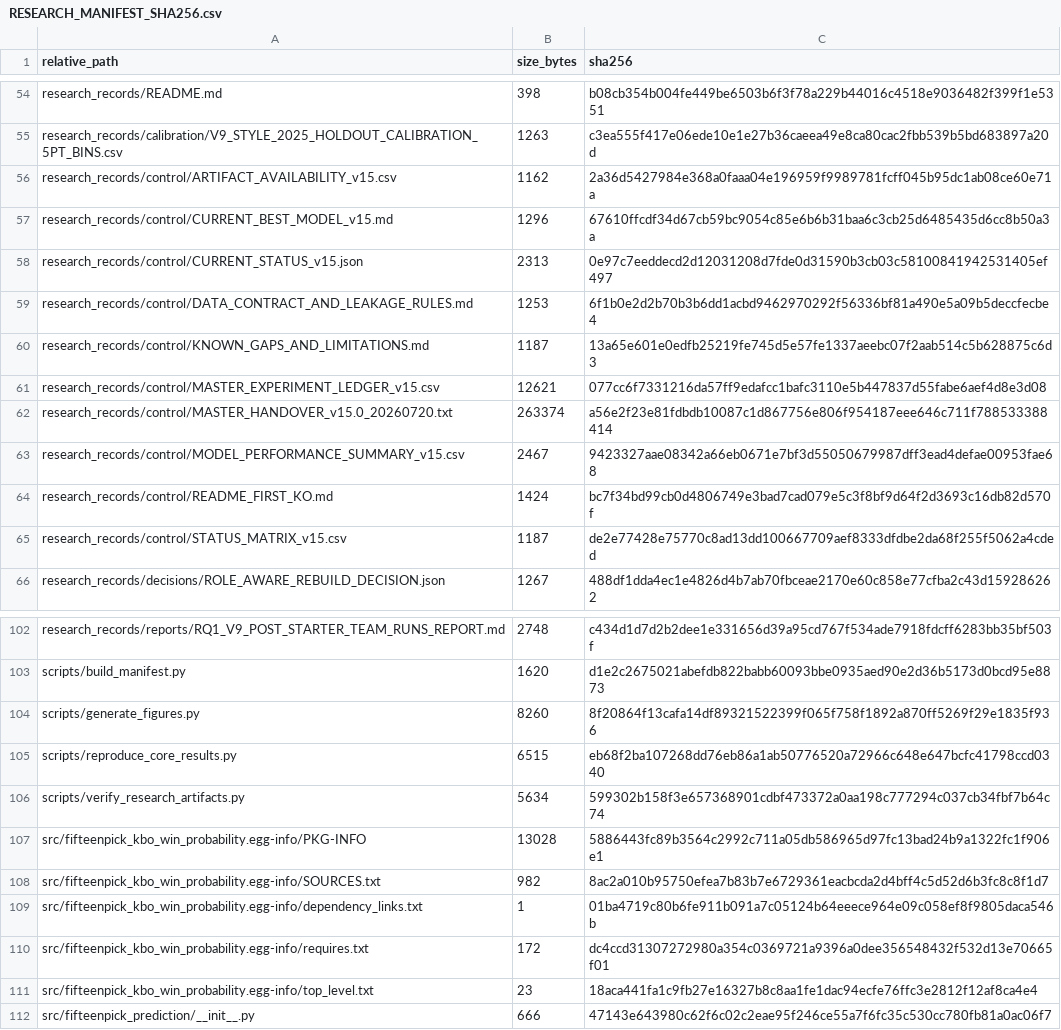
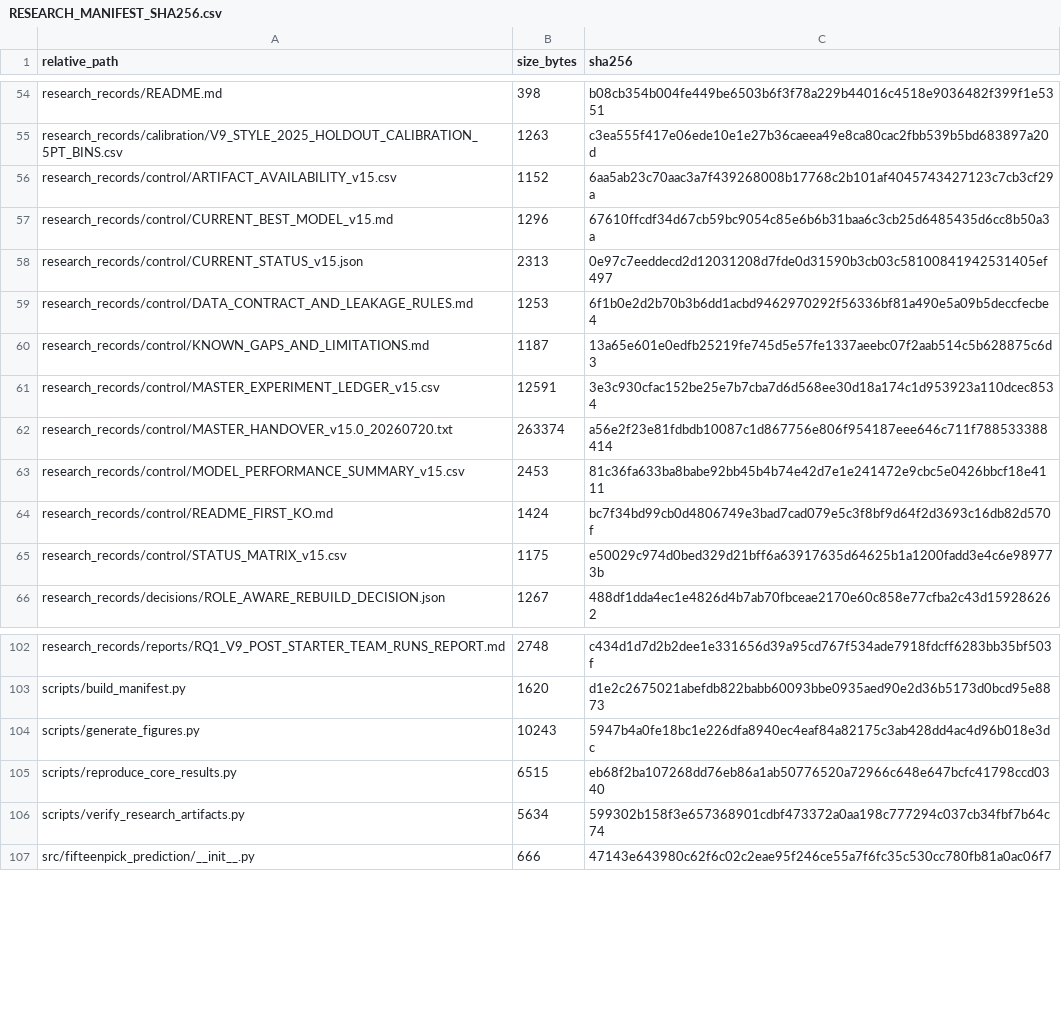
Before and after one commit to whwlgkqjxm/15pick-kbo-win-probability-modeling, a CSV file: artifacts/RESEARCH_MANIFEST_SHA256.csv, drawn as a sheet; only a part is shown, gaps mark what is left out.

```diff
--- a/artifacts/RESEARCH_MANIFEST_SHA256.csv
+++ b/artifacts/RESEARCH_MANIFEST_SHA256.csv
@@ -55,3 +55,3 @@ research_records/README.md,398,b08cb354b004fe449be6503b6f3f78a229b44016c4518e903
 research_records/calibration/V9_STYLE_2025_HOLDOUT_CALIBRATION_5PT_BINS.csv,1263,c3ea555f417e06ede10e1e27b36caeea49e8ca80cac2fbb539b5bd683897a20d
-research_records/control/ARTIFACT_AVAILABILITY_v15.csv,1162,2a36d5427984e368a0faaa04e196959f9989781fcff045b95dc1ab08ce60e71a
+research_records/control/ARTIFACT_AVAILABILITY_v15.csv,1152,6aa5ab23c70aac3a7f439268008b17768c2b101af4045743427123c7cb3cf29a
 research_records/control/CURRENT_BEST_MODEL_v15.md,1296,67610ffcdf34d67cb59bc9054c85e6b6b31baa6c3cb25d6485435d6cc8b50a3a
@@ -60,7 +60,7 @@ research_records/control/DATA_CONTRACT_AND_LEAKAGE_RULES.md,1253,6f1b0e2d2b70b3b
 research_records/control/KNOWN_GAPS_AND_LIMITATIONS.md,1187,13a65e601e0edfb25219fe745d5e57fe1337aeebc07f2aab514c5b628875c6d3
-research_records/control/MASTER_EXPERIMENT_LEDGER_v15.csv,12621,077cc6f7331216da57ff9edafcc1bafc3110e5b447837d55fabe6aef4d8e3d08
+research_records/control/MASTER_EXPERIMENT_LEDGER_v15.csv,12591,3e3c930cfac152be25e7b7cba7d6d568ee30d18a174c1d953923a110dcec8534
 research_records/control/MASTER_HANDOVER_v15.0_20260720.txt,263374,a56e2f23e81fdbdb10087c1d867756e806f954187eee646c711f788533388414
-research_records/control/MODEL_PERFORMANCE_SUMMARY_v15.csv,2467,9423327aae08342a66eb0671e7bf3d55050679987dff3ead4defae00953fae68
+research_records/control/MODEL_PERFORMANCE_SUMMARY_v15.csv,2453,81c36fa633ba8babe92bb45b4b74e42d7e1e241472e9cbc5e0426bbcf18e4111
 research_records/control/README_FIRST_KO.md,1424,bc7f34bd99cb0d4806749e3bad7cad079e5c3f8bf9d64f2d3693c16db82d570f
-research_records/control/STATUS_MATRIX_v15.csv,1187,de2e77428e75770c8ad13dd100667709aef8333dfdbe2da68f255f5062a4cded
+research_records/control/STATUS_MATRIX_v15.csv,1175,e50029c974d0bed329d21bff6a63917635d64625b1a1200fadd3e4c6e989773b
 research_records/decisions/ROLE_AWARE_REBUILD_DECISION.json,1267,488df1dda4ec1e4826d4b7ab70fbceae2170e60c858e77cfba2c43d159286262
@@ -103,10 +103,5 @@ research_records/reports/RQ1_V9_POST_STARTER_TEAM_RUNS_REPORT.md,2748,c434d1d7d2
 scripts/build_manifest.py,1620,d1e2c2675021abefdb822babb60093bbe0935aed90e2d36b5173d0bcd95e8873
-scripts/generate_figures.py,8260,8f20864f13cafa14df89321522399f065f758f1892a870ff5269f29e1835f936
+scripts/generate_figures.py,10243,5947b4a0fe18bc1e226dfa8940ec4eaf84a82175c3ab428dd4ac4d96b018e3dc
 scripts/reproduce_core_results.py,6515,eb68f2ba107268dd76eb86a1ab50776520a72966c648e647bcfc41798ccd0340
 scripts/verify_research_artifacts.py,5634,599302b158f3e657368901cdbf473372a0aa198c777294c037cb34fbf7b64c74
-src/fifteenpick_kbo_win_probability.egg-info/PKG-INFO,13028,5886443fc89b3564c2992c711a05db586965d97fc13bad24b9a1322fc1f906e1
-src/fifteenpick_kbo_win_probability.egg-info/SOURCES.txt,982,8ac2a010b95750efea7b83b7e6729361eacbcda2d4bff4c5d52d6b3fc8c8f1d7
-src/fifteenpick_kbo_win_probability.egg-info/dependency_links.txt,1,01ba4719c80b6fe911b091a7c05124b64eeece964e09c058ef8f9805daca546b
-src/fifteenpick_kbo_win_probability.egg-info/requires.txt,172,dc4ccd31307272980a354c0369721a9396a0dee356548432f532d13e70665f01
-src/fifteenpick_kbo_win_probability.egg-info/top_level.txt,23,18aca441fa1c9fb27e16327b8c8aa1fe1dac94ecfe76ffc3e2812f12af8ca4e4
 src/fifteenpick_prediction/__init__.py,666,47143e643980c62f6c02c2eae95f246ce55a7f6fc35c530cc780fb81a0ac06f7
```
Also changed, not shown: 5 other files.
